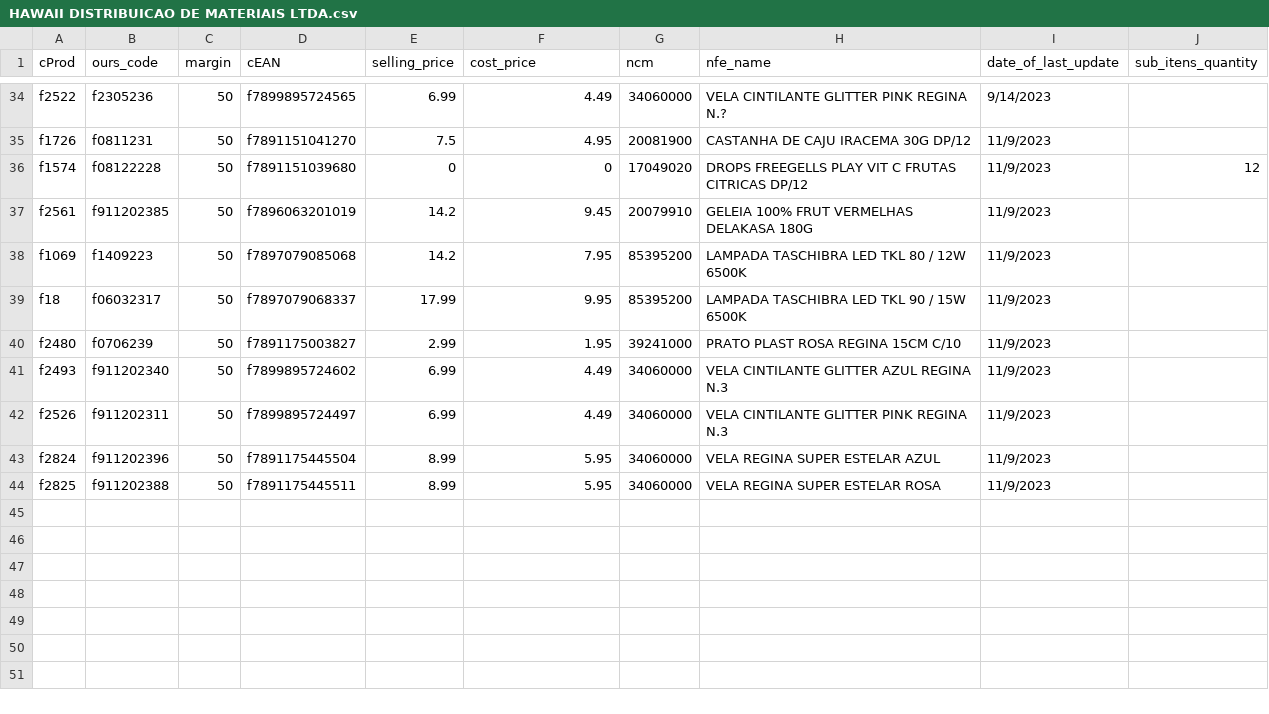
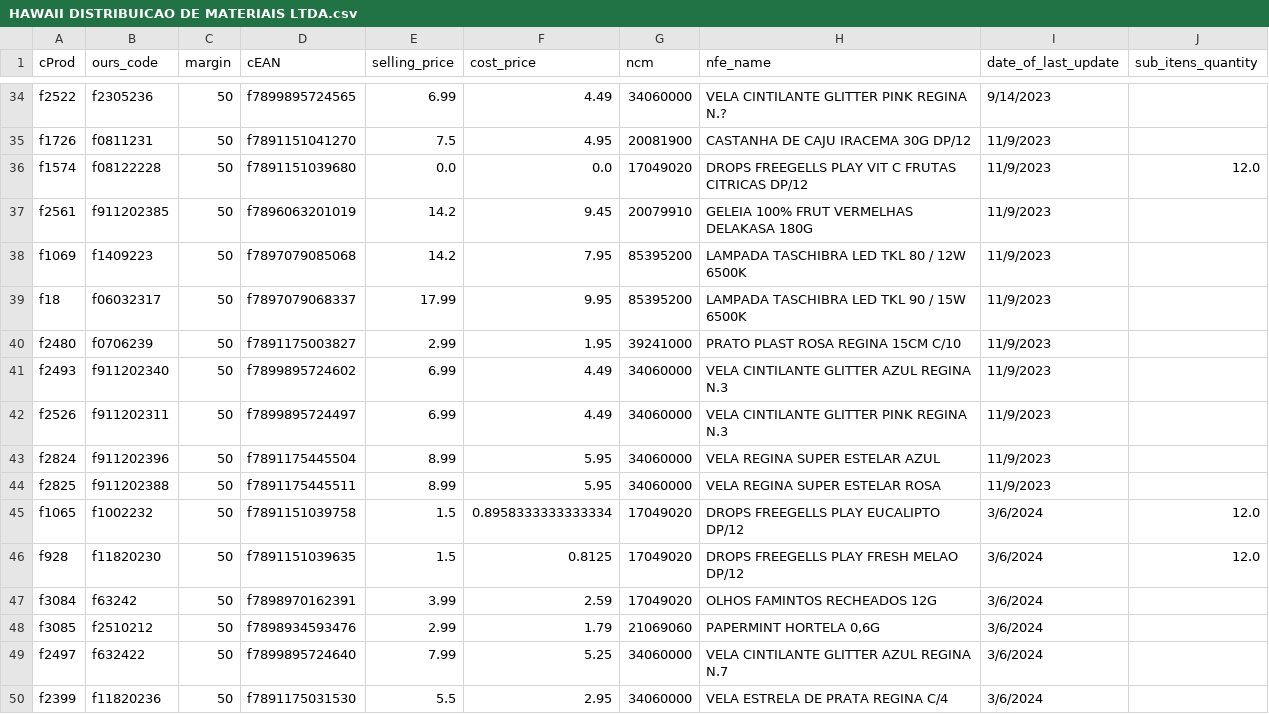
Before and after one commit to I3run01/bot-update-price-python, a CSV file: database/HAWAII DISTRIBUICAO DE MATERIAIS LTDA.csv, drawn as a sheet; only a part is shown, gaps mark what is left out.

Commit message:
Update HAWAII DISTRIBUICAO DE MATERIAIS LTDA.csv

```diff
--- a/database/HAWAII DISTRIBUICAO DE MATERIAIS LTDA.csv
+++ b/database/HAWAII DISTRIBUICAO DE MATERIAIS LTDA.csv
@@ -35,3 +35,3 @@ f2522,f2305236,50,f7899895724565,6.99,4.49,34060000,VELA CINTILANTE GLITTER PINK
 f1726,f0811231,50,f7891151041270,7.5,4.95,20081900,CASTANHA DE CAJU IRACEMA 30G DP/12,11/9/2023,
-f1574,f08122228,50,f7891151039680,0,0,17049020,DROPS FREEGELLS PLAY VIT C FRUTAS CITRICAS DP/12,11/9/2023,12
+f1574,f08122228,50,f7891151039680,0.0,0.0,17049020,DROPS FREEGELLS PLAY VIT C FRUTAS CITRICAS DP/12,11/9/2023,12.0
 f2561,f911202385,50,f7896063201019,14.2,9.45,20079910,GELEIA 100% FRUT VERMELHAS DELAKASA 180G,11/9/2023,
@@ -44 +44,7 @@ f2824,f911202396,50,f7891175445504,8.99,5.95,34060000,VELA REGINA SUPER ESTELAR
 f2825,f911202388,50,f7891175445511,8.99,5.95,34060000,VELA REGINA SUPER ESTELAR ROSA,11/9/2023,
+f1065,f1002232,50,f7891151039758,1.5,0.8958333333333334,17049020,DROPS FREEGELLS PLAY EUCALIPTO DP/12,3/6/2024,12.0
+f928,f11820230,50,f7891151039635,1.5,0.8125,17049020,DROPS FREEGELLS PLAY FRESH MELAO DP/12,3/6/2024,12.0
+f3084,f63242,50,f7898970162391,3.99,2.59,17049020,OLHOS FAMINTOS RECHEADOS 12G,3/6/2024,
+f3085,f2510212,50,f7898934593476,2.99,1.79,21069060,"PAPERMINT HORTELA 0,6G",3/6/2024,
+f2497,f632422,50,f7899895724640,7.99,5.25,34060000,VELA CINTILANTE GLITTER AZUL REGINA N.7,3/6/2024,
+f2399,f11820236,50,f7891175031530,5.5,2.95,34060000,VELA ESTRELA DE PRATA REGINA C/4,3/6/2024,
```
